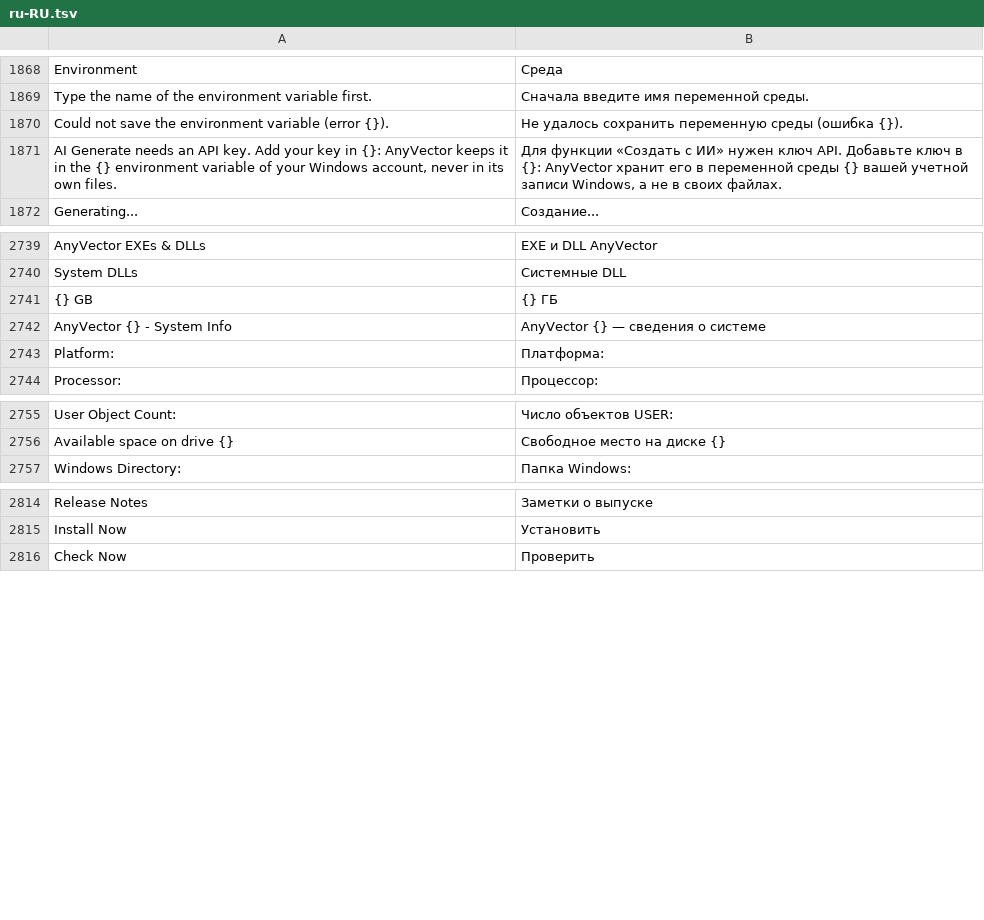
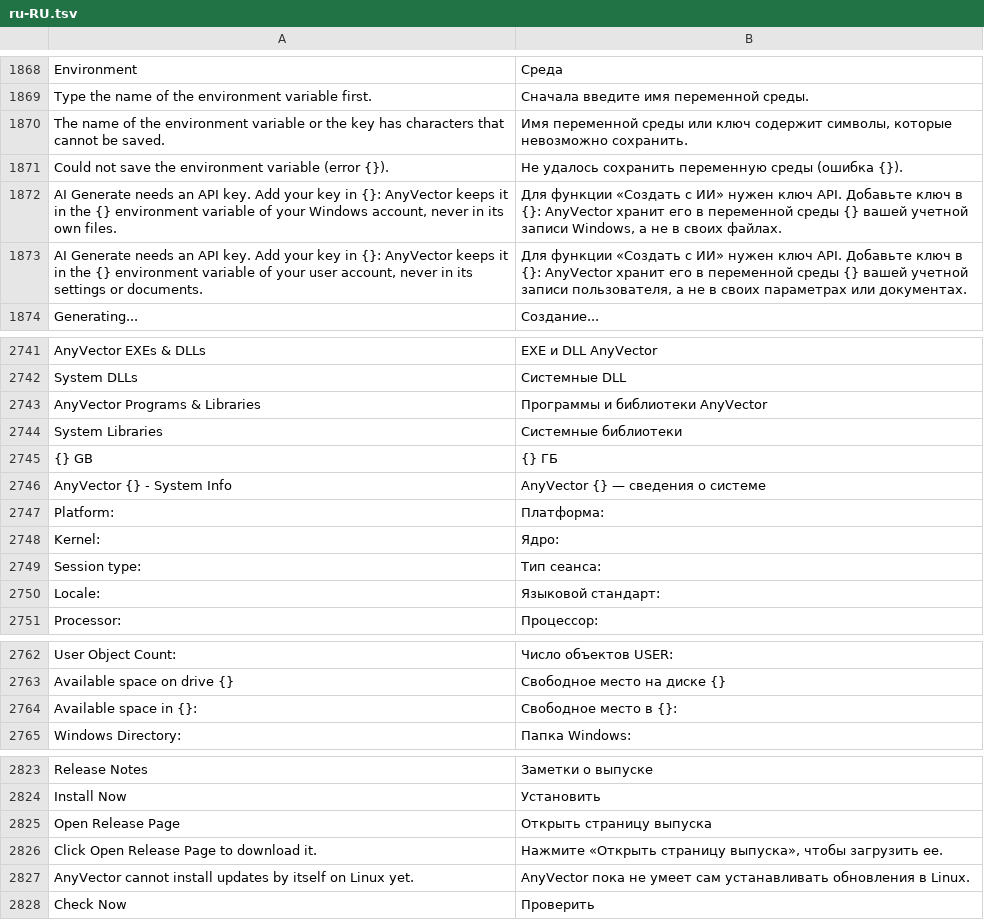
Before and after one commit to toim22/AnyVector, a TSV file: crates/anyvector/assets/i18n/ru-RU.tsv, drawn as a sheet; only a part is shown, gaps mark what is left out; the diff covers the shown part only; the diff names each change by its address in the sheet, - before the commit and + after, or states it on an @@ line.

Commit message:
Translate the Linux locale, System Info, update and AI key strings

```diff
--- a/crates/anyvector/assets/i18n/ru-RU.tsv
+++ b/crates/anyvector/assets/i18n/ru-RU.tsv
+row 1870: The name of the environment variable or the key has characters that cannot be saved. | Имя переменной среды или ключ содержит символы, которые невозможно сохранить.
+row 1873: AI Generate needs an API key. Add your key in {}: AnyVector keeps it in the {} environment variable of your user account, never in its settings or documents. | Для функции «Создать с ИИ» нужен ключ API. Добавьте ключ в {}: AnyVector хранит его в переменной среды {} вашей учетной записи пользователя, а не в своих параметрах или документах.
+row 2743: AnyVector Programs & Libraries | Программы и библиотеки AnyVector
+row 2744: System Libraries | Системные библиотеки
+row 2748: Kernel: | Ядро:
+row 2749: Session type: | Тип сеанса:
+row 2750: Locale: | Языковой стандарт:
+row 2764: Available space in {}: | Свободное место в {}:
+row 2825: Open Release Page | Открыть страницу выпуска
+row 2826: Click Open Release Page to download it. | Нажмите «Открыть страницу выпуска», чтобы загрузить ее.
+row 2827: AnyVector cannot install updates by itself on Linux yet. | AnyVector пока не умеет сам устанавливать обновления в Linux.
```
Also changed, not shown: 3 added rows elsewhere in this file, crates/anyvector/assets/i18n/de-DE.tsv, crates/anyvector/assets/i18n/es-ES.tsv, 11 other files.
